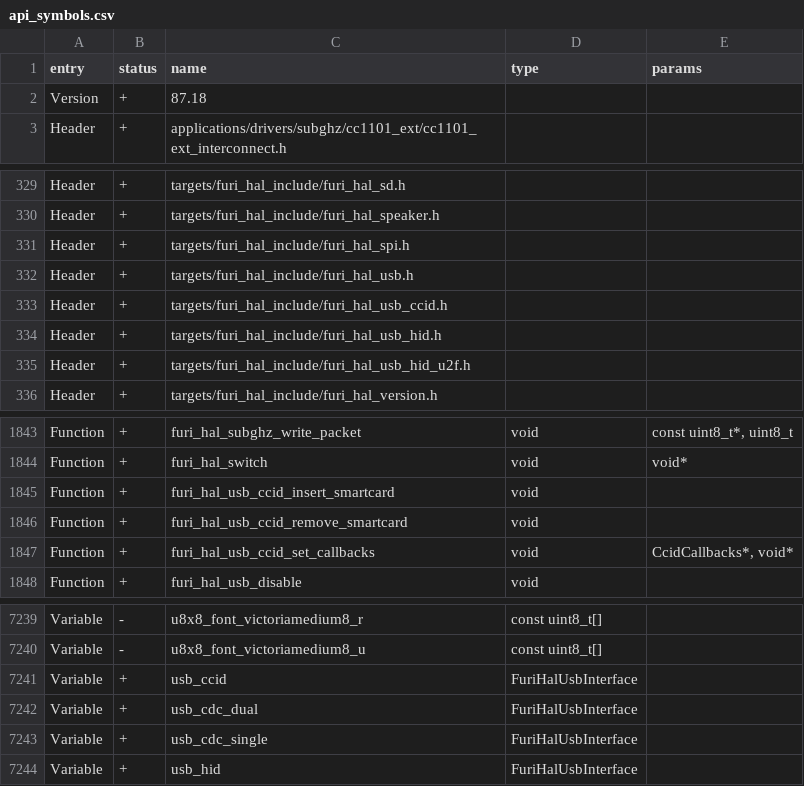
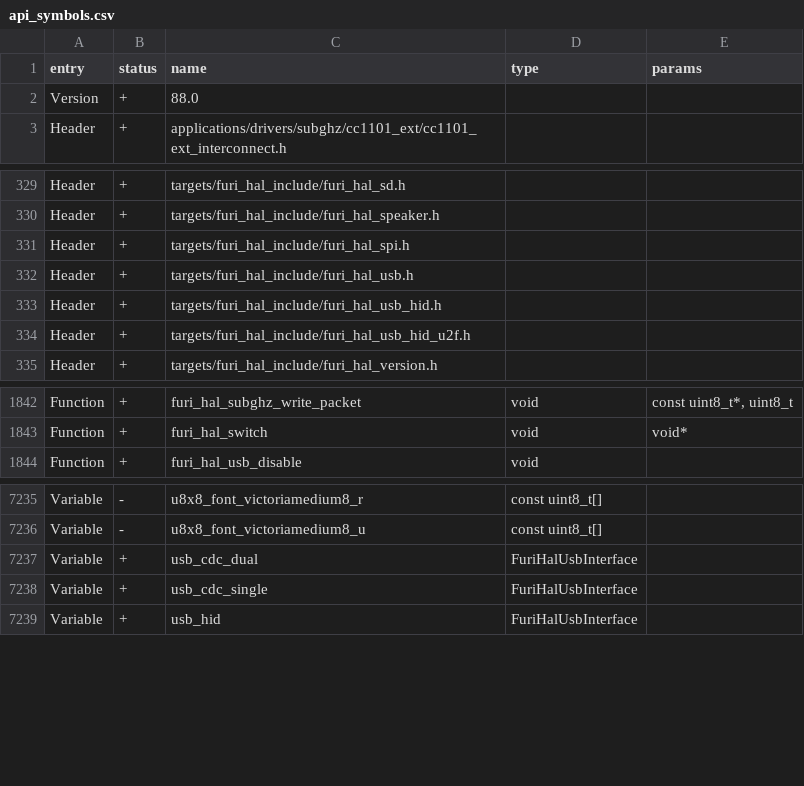
Before and after one commit to squazaryu/tumoflip, a CSV file: targets/f7/api_symbols.csv, drawn as a sheet; only a part is shown, gaps mark what is left out.

```diff
--- a/targets/f7/api_symbols.csv
+++ b/targets/f7/api_symbols.csv
@@ -1,3 +1,3 @@
 entry,status,name,type,params
-Version,+,87.18,,
+Version,+,88.0,,
 Header,+,applications/drivers/subghz/cc1101_ext/cc1101_ext_interconnect.h,,
@@ -332,3 +332,2 @@ Header,+,targets/furi_hal_include/furi_hal_spi.h,,
 Header,+,targets/furi_hal_include/furi_hal_usb.h,,
-Header,+,targets/furi_hal_include/furi_hal_usb_ccid.h,,
 Header,+,targets/furi_hal_include/furi_hal_usb_hid.h,,
@@ -1844,5 +1843,2 @@ Function,+,furi_hal_subghz_write_packet,void,"const uint8_t*, uint8_t"
 Function,+,furi_hal_switch,void,void*
-Function,+,furi_hal_usb_ccid_insert_smartcard,void,
-Function,+,furi_hal_usb_ccid_remove_smartcard,void,
-Function,+,furi_hal_usb_ccid_set_callbacks,void,"CcidCallbacks*, void*"
 Function,+,furi_hal_usb_disable,void,
@@ -7240,3 +7236,2 @@ Variable,-,u8x8_font_victoriamedium8_r,const uint8_t[],
 Variable,-,u8x8_font_victoriamedium8_u,const uint8_t[],
-Variable,+,usb_ccid,FuriHalUsbInterface,
 Variable,+,usb_cdc_dual,FuriHalUsbInterface,
```
Also changed, not shown: 15 other files.
